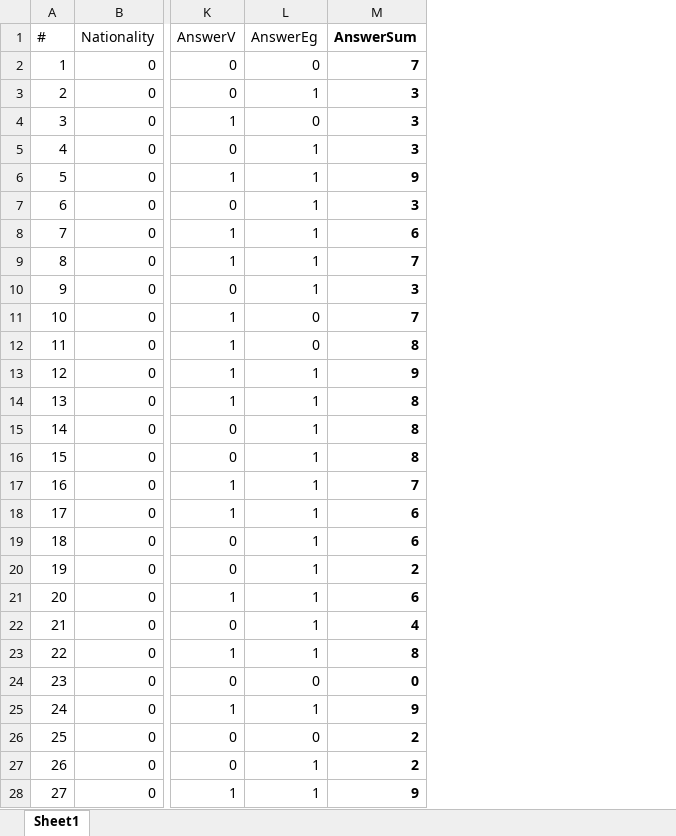
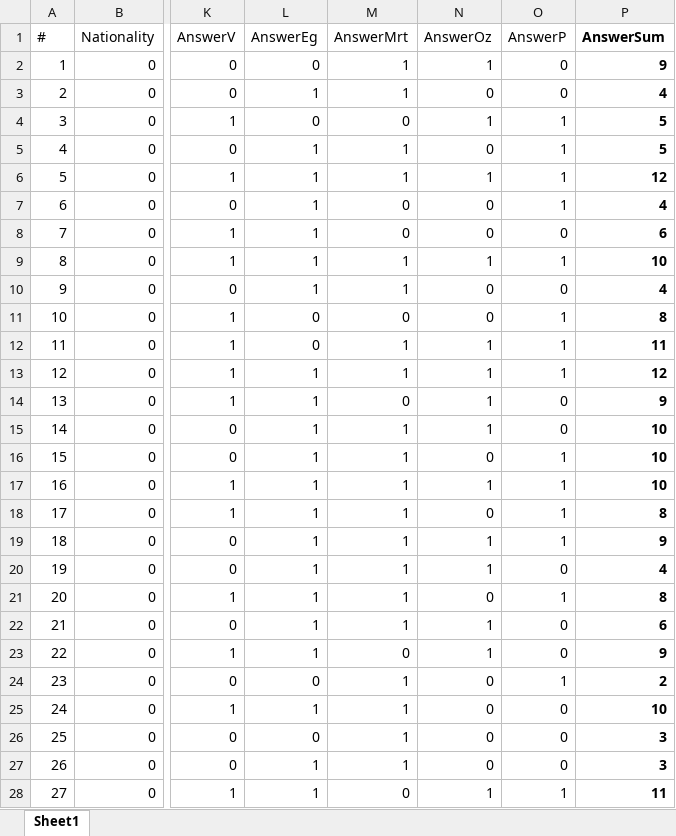
Before and after one commit to GuramL/ArmeniaGeorgia, an Excel workbook: Data.xlsx, sheet Sheet1, drawn as a sheet; only a part is shown, gaps mark what is left out; values as stored, in another font and other column widths than the file's, no borders; addresses are those after the commit; the diff covers the shown part only; the diff names each change by its address in the sheet, - before the commit and + after, or states it on an @@ line.

```diff
--- a/Data.xlsx (sheet Sheet1)
+++ b/Data.xlsx (sheet Sheet1)
+column M (AnswerMrt), rows 2-28: 1 | 1 | 0 | 1 | 1 | 0 | 0 | 1 | 1 | 0 | 1 | 1 | 0 | 1 | 1 | 1 | 1 | 1 | 1 | 1 | 1 | 0 | 1 | 1 | 1 | 1 | 0
+column N (AnswerOz), rows 2-28: 1 | 0 | 1 | 0 | 1 | 0 | 0 | 1 | 0 | 0 | 1 | 1 | 1 | 1 | 0 | 1 | 0 | 1 | 1 | 0 | 1 | 1 | 0 | 0 | 0 | 0 | 1
+column O (AnswerP), rows 2-28: 0 | 0 | 1 | 1 | 1 | 1 | 0 | 1 | 0 | 1 | 1 | 1 | 0 | 0 | 1 | 1 | 1 | 1 | 0 | 1 | 0 | 0 | 1 | 0 | 0 | 0 | 1
-P2 (AnswerSum): 7
+P2 (AnswerSum): 9
-P3 (AnswerSum): 3
+P3 (AnswerSum): 4
-P4:P5 (AnswerSum): 3
+P4:P5 (AnswerSum): 5
-P6 (AnswerSum): 9
+P6 (AnswerSum): 12
-P7 (AnswerSum): 3
+P7 (AnswerSum): 4
-P9 (AnswerSum): 7
+P9 (AnswerSum): 10
-P10 (AnswerSum): 3
+P10 (AnswerSum): 4
-P11 (AnswerSum): 7
+P11 (AnswerSum): 8
-P12 (AnswerSum): 8
+P12 (AnswerSum): 11
-P13 (AnswerSum): 9
+P13 (AnswerSum): 12
-P14 (AnswerSum): 8
+P14 (AnswerSum): 9
-P15:P16 (AnswerSum): 8
+P15:P16 (AnswerSum): 10
-P17 (AnswerSum): 7
+P17 (AnswerSum): 10
-P18 (AnswerSum): 6
+P18 (AnswerSum): 8
-P19 (AnswerSum): 6
+P19 (AnswerSum): 9
-P20 (AnswerSum): 2
+P20 (AnswerSum): 4
-P21 (AnswerSum): 6
+P21 (AnswerSum): 8
-P22 (AnswerSum): 4
+P22 (AnswerSum): 6
-P23 (AnswerSum): 8
+P23 (AnswerSum): 9
-P24 (AnswerSum): 0
+P24 (AnswerSum): 2
-P25 (AnswerSum): 9
+P25 (AnswerSum): 10
-P26:P27 (AnswerSum): 2
+P26:P27 (AnswerSum): 3
-P28 (AnswerSum): 9
+P28 (AnswerSum): 11
```
Also changed, not shown: 69 edited cells elsewhere in this sheet, formulas that keep their value, 1 other file.
